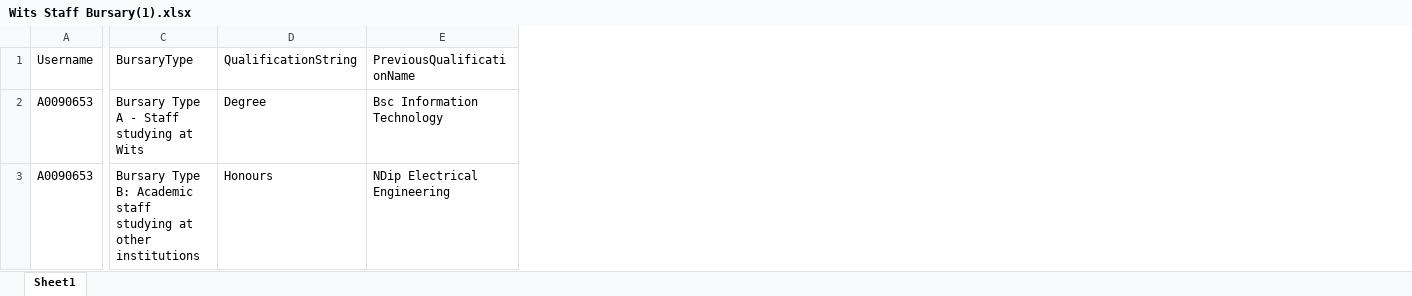
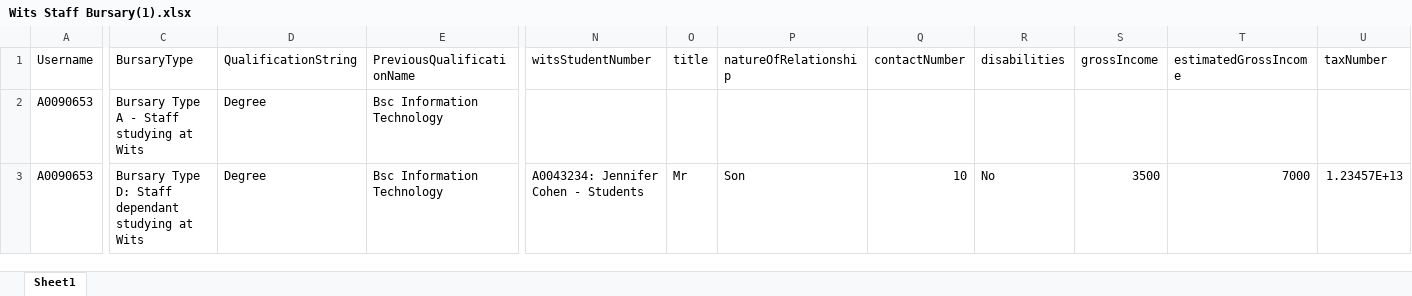
Before and after one commit to iLABRepo/UFT-Master, an Excel workbook: data/Wits Staff Bursary(1).xlsx, sheet Sheet1, drawn as a sheet; only a part is shown, gaps mark what is left out; values as stored, in another font and other column widths than the file's, no borders; the diff covers the shown part only; the diff names each change by its address in the sheet, - before the commit and + after, or states it on an @@ line.

```diff
--- a/data/Wits Staff Bursary(1).xlsx (sheet Sheet1)
+++ b/data/Wits Staff Bursary(1).xlsx (sheet Sheet1)
+column N (witsStudentNumber), row 3: A0043234: Jennifer Cohen - Students
+column O (title), row 3: Mr
+column P (natureOfRelationship), row 3: Son
+column Q (contactNumber), row 3: 10
+column R (disabilities), row 3: No
+column S (grossIncome), row 3: 3500
+column T (estimatedGrossIncome), row 3: 7000
+column U (taxNumber), row 3: 1.23457E+13
-C3 (BursaryType): Bursary Type B: Academic staff studying at other institutions
+C3 (BursaryType): Bursary Type D: Staff dependant studying at Wits
-D3 (QualificationString): Honours
+D3 (QualificationString): Degree
-E3 (PreviousQualificationName): NDip Electrical Engineering
+E3 (PreviousQualificationName): Bsc Information Technology
```
Also changed, not shown: 4 edited cells elsewhere in this sheet, scripts/Bursary Type A/Default.xlsx, 51 other files.
